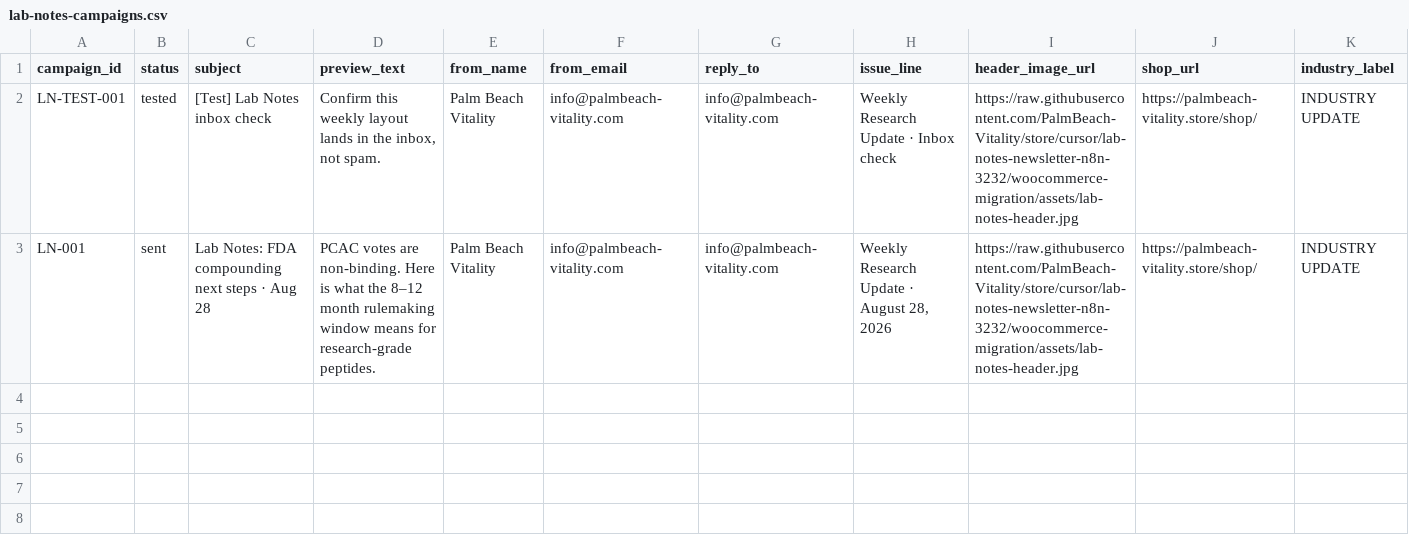
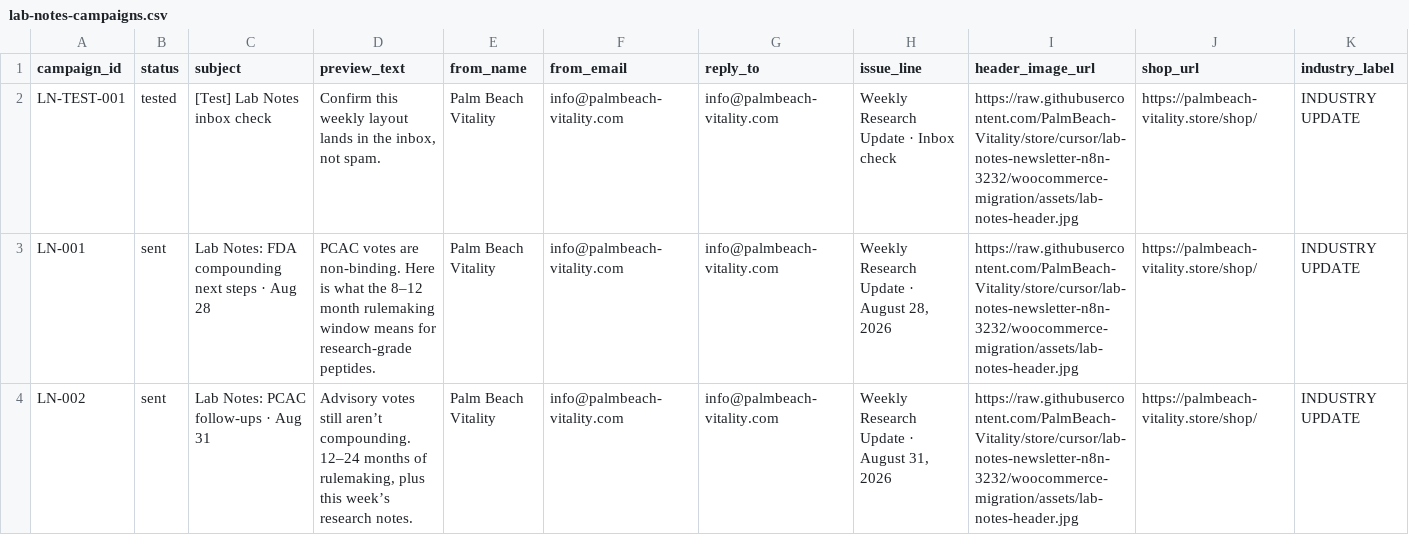
Before and after one commit to PalmBeach-Vitality/store, a CSV file: woocommerce-migration/data/lab-notes-campaigns.csv, drawn as a sheet; only a part is shown; rows hold the shown columns only; the diff covers the shown part only; the diff names each change by its address in the sheet, - before the commit and + after, or states it on an @@ line.

```diff
--- a/woocommerce-migration/data/lab-notes-campaigns.csv
+++ b/woocommerce-migration/data/lab-notes-campaigns.csv
+row 4: LN-002 | sent | Lab Notes: PCAC follow-ups · Aug 31 | Advisory votes still aren’t compounding. 12–24 months of rulemaking, plus this week’s research notes. | Palm Beach Vitality | info@palmbeach-vitality.com | info@palmbeach-vitality.com | Weekly Research Update · August 31, 2026 | https://raw.githubusercontent.com/PalmBeach-Vitality/store/cursor/lab-notes-newsletter-n8n-3232/woocommerce-migration/assets/lab-notes-header.jpg | https://palmbeach-vitality.store/shop/ | INDUSTRY UPDATE
```
Also changed, not shown: 1 added row elsewhere in this file, 3 other files.
